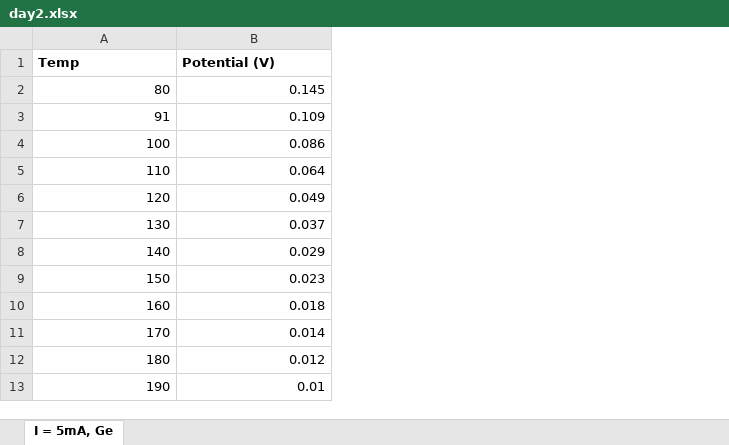
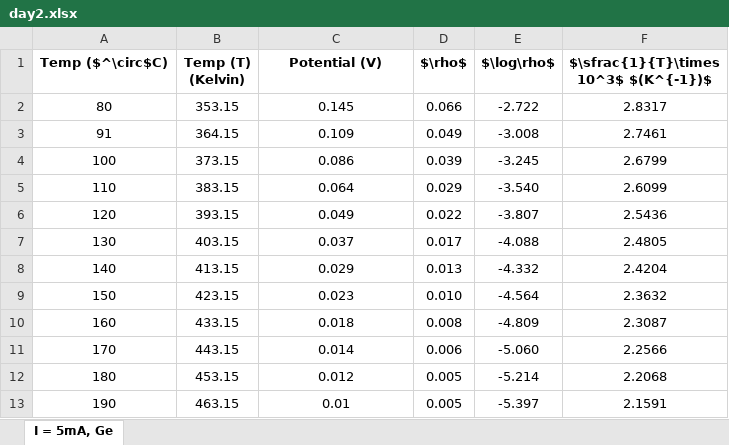
Before and after one commit to PeithonKing/lab_reports, an Excel workbook: Sem6/Solid_State/Expt1/day2.xlsx, sheet I = 5mA, Ge, drawn as a sheet; values as stored, in another font and other column widths than the file's, no borders; charts and pictures not drawn; addresses are those after the commit; the diff names each change by its address in the sheet, - before the commit and + after, or states it on an @@ line.

```diff
--- a/Sem6/Solid_State/Expt1/day2.xlsx (sheet I = 5mA, Ge)
+++ b/Sem6/Solid_State/Expt1/day2.xlsx (sheet I = 5mA, Ge)
+column B (Temp (T) (Kelvin)), rows 2-13: 353.15 | 364.15 | 373.15 | 383.15 | 393.15 | 403.15 | 413.15 | 423.15 | 433.15 | 443.15 | 453.15 | 463.15
+column D ($\rho$), rows 2-13: 0.066 | 0.049 | 0.039 | 0.029 | 0.022 | 0.017 | 0.013 | 0.010 | 0.008 | 0.006 | 0.005 | 0.005
+column E ($\log\rho$), rows 2-13: -2.722 | -3.008 | -3.245 | -3.540 | -3.807 | -4.088 | -4.332 | -4.564 | -4.809 | -5.060 | -5.214 | -5.397
+column F, rows 1-13: $\sfrac{1}{T}\times 10^3$ $(K^{-1})$ | 2.8317 | 2.7461 | 2.6799 | 2.6099 | 2.5436 | 2.4805 | 2.4204 | 2.3632 | 2.3087 | 2.2566 | 2.2068 | 2.1591
-A1: Temp
+A1: Temp ($^\circ$C)
-A1 alignment: left
+A1 alignment: center
-C1 alignment: left
+C1 alignment: center
-A2:A13 alignment: right
+A2:A13 alignment: center
-C2:C13 alignment: right
+C2:C13 alignment: center
```
Also changed, not shown: charts or pictures, Sem6/Solid_State/Expt1/day1.xlsx, 26 other files.
